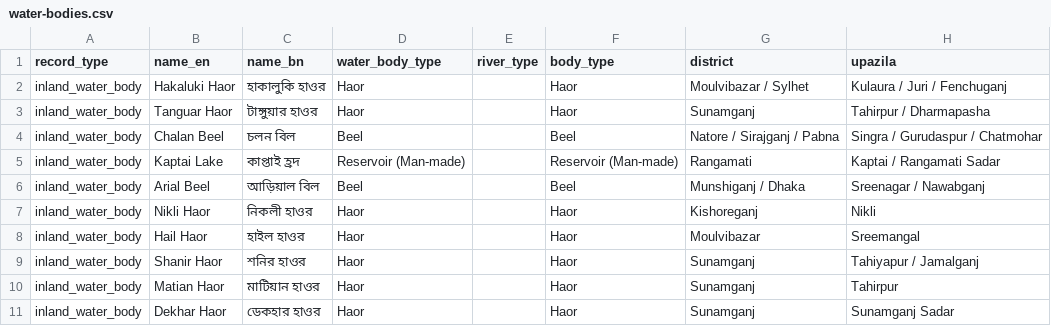
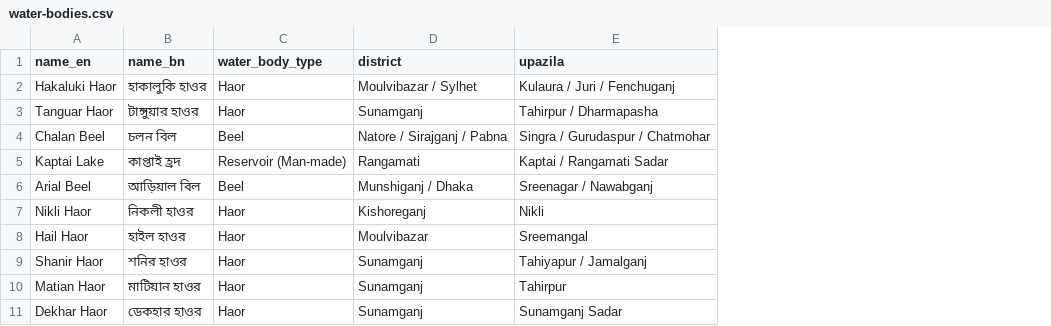
Before and after one commit to Cipher-Text/geo-vault, a CSV file: data/countries/bd/raw/water-bodies.csv, drawn as a sheet; only a part is shown; the diff names each change by its address in the sheet, - before the commit and + after, or states it on an @@ line.

Commit message:
Refactor water bodies merging script and add filtering for BWDB rivers
- Updated `merge-bd-water-bodies.py` to remove unnecessary fields from the output headers and the merging function.
- Introduced a new script `filter-bwdb-rivers.py` to eliminate BWDB river records that are already represented in `water-bodies.csv`, ensuring data consistency and reducing duplicates.

```diff
--- a/data/countries/bd/raw/water-bodies.csv
+++ b/data/countries/bd/raw/water-bodies.csv
-column A (record_type), rows 2-11: all inland_water_body
-column E (river_type), empty
-column F (body_type), rows 2-11: Haor | Haor | Beel | Reservoir (Man-made) | Beel | Haor | Haor | Haor | Haor | Haor
```
Also changed, not shown: data/countries/bd/raw/bwdb-rivers.csv, 2 other files.
